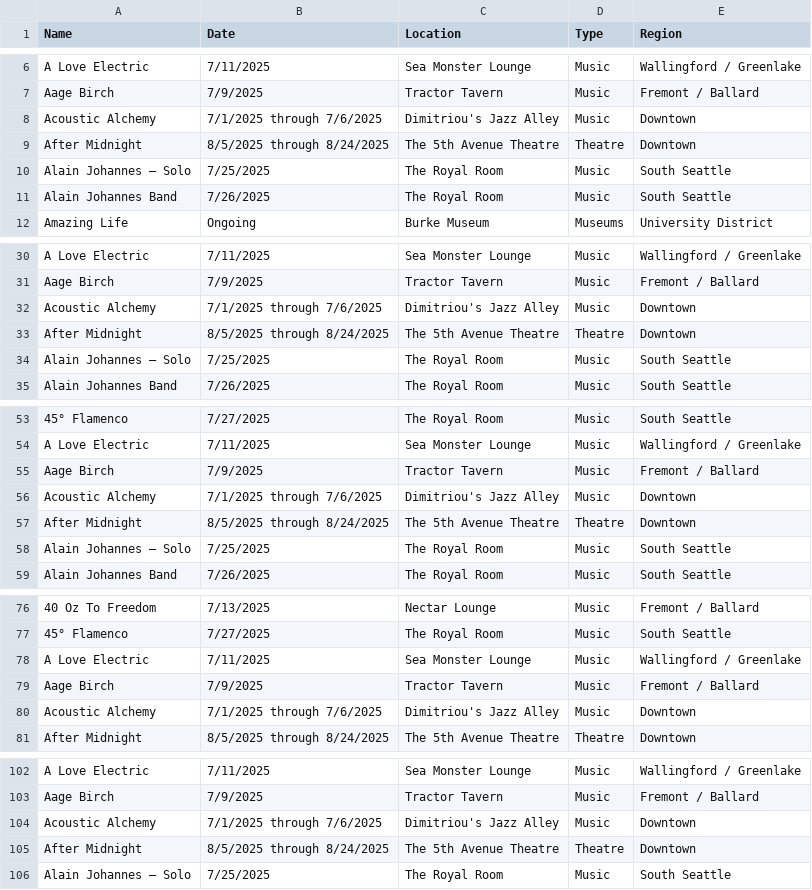
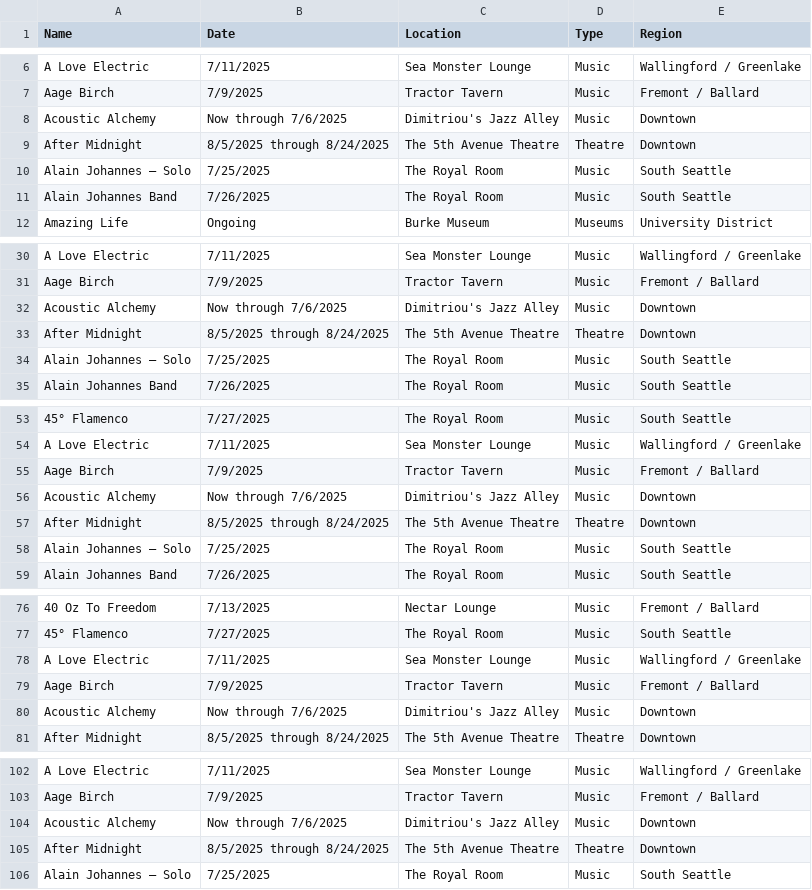
Before and after one commit to wyu31/TECHIN-510-lab2, a CSV file: events.csv, drawn as a sheet; only a part is shown, gaps mark what is left out; the diff covers the shown part only.

```diff
--- a/events.csv
+++ b/events.csv
@@ -7,3 +7,3 @@ A Love Electric,7/11/2025,Sea Monster Lounge,Music,Wallingford / Greenlake
 Aage Birch,7/9/2025,Tractor Tavern,Music,Fremont / Ballard
-Acoustic Alchemy,7/1/2025 through 7/6/2025,Dimitriou's Jazz Alley,Music,Downtown
+Acoustic Alchemy,Now through 7/6/2025,Dimitriou's Jazz Alley,Music,Downtown
 After Midnight,8/5/2025 through 8/24/2025,The 5th Avenue Theatre,Theatre,Downtown
@@ -31,3 +31,3 @@ A Love Electric,7/11/2025,Sea Monster Lounge,Music,Wallingford / Greenlake
 Aage Birch,7/9/2025,Tractor Tavern,Music,Fremont / Ballard
-Acoustic Alchemy,7/1/2025 through 7/6/2025,Dimitriou's Jazz Alley,Music,Downtown
+Acoustic Alchemy,Now through 7/6/2025,Dimitriou's Jazz Alley,Music,Downtown
 After Midnight,8/5/2025 through 8/24/2025,The 5th Avenue Theatre,Theatre,Downtown
@@ -55,3 +55,3 @@ A Love Electric,7/11/2025,Sea Monster Lounge,Music,Wallingford / Greenlake
 Aage Birch,7/9/2025,Tractor Tavern,Music,Fremont / Ballard
-Acoustic Alchemy,7/1/2025 through 7/6/2025,Dimitriou's Jazz Alley,Music,Downtown
+Acoustic Alchemy,Now through 7/6/2025,Dimitriou's Jazz Alley,Music,Downtown
 After Midnight,8/5/2025 through 8/24/2025,The 5th Avenue Theatre,Theatre,Downtown
@@ -79,3 +79,3 @@ A Love Electric,7/11/2025,Sea Monster Lounge,Music,Wallingford / Greenlake
 Aage Birch,7/9/2025,Tractor Tavern,Music,Fremont / Ballard
-Acoustic Alchemy,7/1/2025 through 7/6/2025,Dimitriou's Jazz Alley,Music,Downtown
+Acoustic Alchemy,Now through 7/6/2025,Dimitriou's Jazz Alley,Music,Downtown
 After Midnight,8/5/2025 through 8/24/2025,The 5th Avenue Theatre,Theatre,Downtown
@@ -103,3 +103,3 @@ A Love Electric,7/11/2025,Sea Monster Lounge,Music,Wallingford / Greenlake
 Aage Birch,7/9/2025,Tractor Tavern,Music,Fremont / Ballard
-Acoustic Alchemy,7/1/2025 through 7/6/2025,Dimitriou's Jazz Alley,Music,Downtown
+Acoustic Alchemy,Now through 7/6/2025,Dimitriou's Jazz Alley,Music,Downtown
 After Midnight,8/5/2025 through 8/24/2025,The 5th Avenue Theatre,Theatre,Downtown
```
Also changed, not shown: 35 edited cells elsewhere in this file, events_fullinfo.csv.
